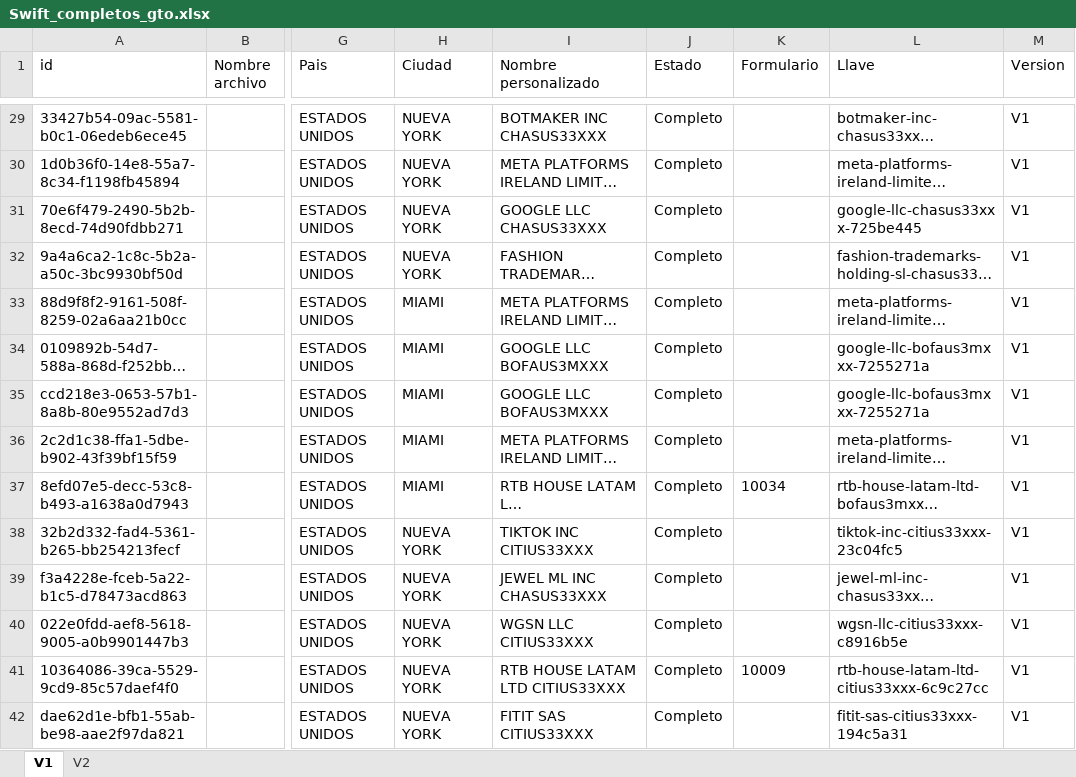
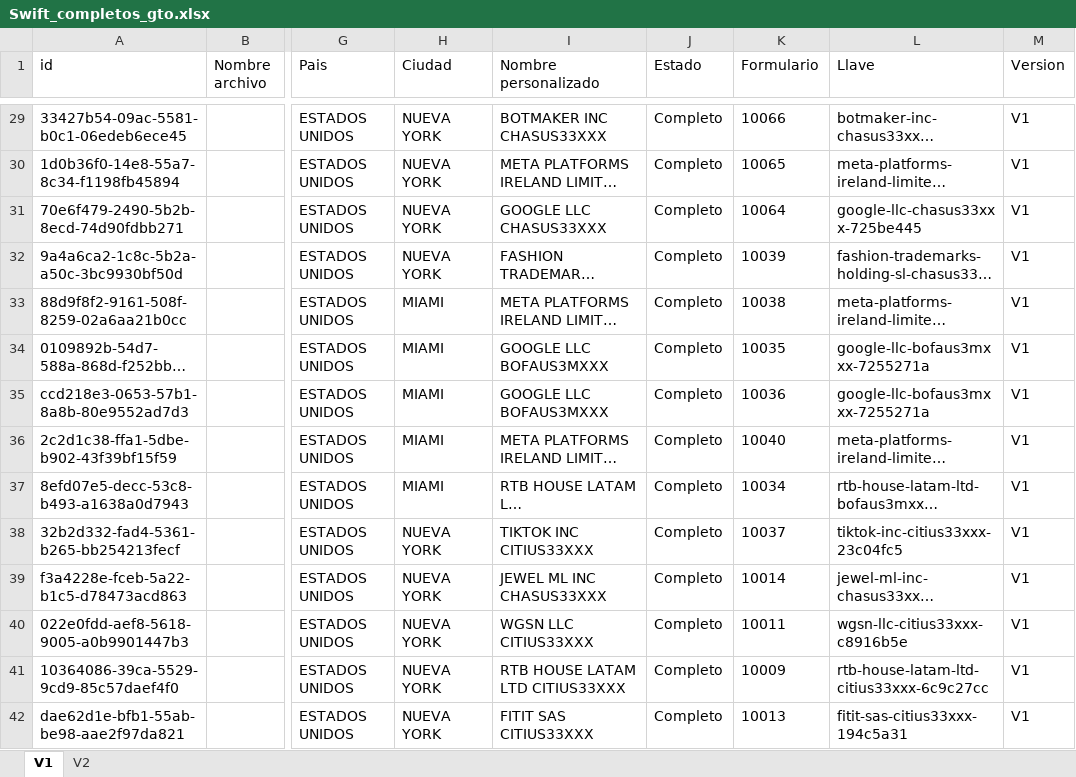
Before and after one commit to Wilwonka06/Origen_destino_DIAN, an Excel workbook: resultados/Swift_completos_gto.xlsx, sheet V1, drawn as a sheet; only a part is shown, gaps mark what is left out; long unchanged cells end in …; values as stored, in another font and other column widths than the file's, no borders; the diff covers the shown part only; the diff names each change by its address in the sheet, - before the commit and + after, or states it on an @@ line.

```diff
--- a/resultados/Swift_completos_gto.xlsx (sheet V1)
+++ b/resultados/Swift_completos_gto.xlsx (sheet V1)
-K29 (Formulario): (empty)
+K29 (Formulario): 10066
-K30 (Formulario): (empty)
+K30 (Formulario): 10065
-K31 (Formulario): (empty)
+K31 (Formulario): 10064
-K32 (Formulario): (empty)
+K32 (Formulario): 10039
-K33 (Formulario): (empty)
+K33 (Formulario): 10038
-K34 (Formulario): (empty)
+K34 (Formulario): 10035
-K35 (Formulario): (empty)
+K35 (Formulario): 10036
-K36 (Formulario): (empty)
+K36 (Formulario): 10040
-K38 (Formulario): (empty)
+K38 (Formulario): 10037
-K39 (Formulario): (empty)
+K39 (Formulario): 10014
-K40 (Formulario): (empty)
+K40 (Formulario): 10011
-K42 (Formulario): (empty)
+K42 (Formulario): 10013
```
Also changed, not shown: 1 added row, 1 removed row and 104 edited cells elsewhere in this sheet, Dbs/origenDestino.xlsx, 6 other files.
